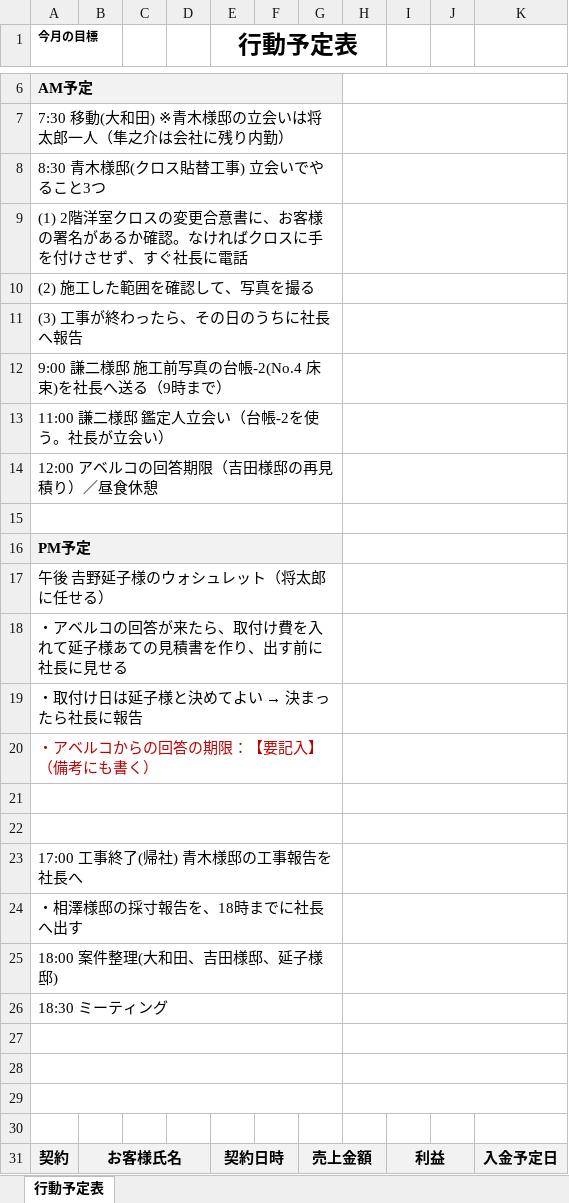
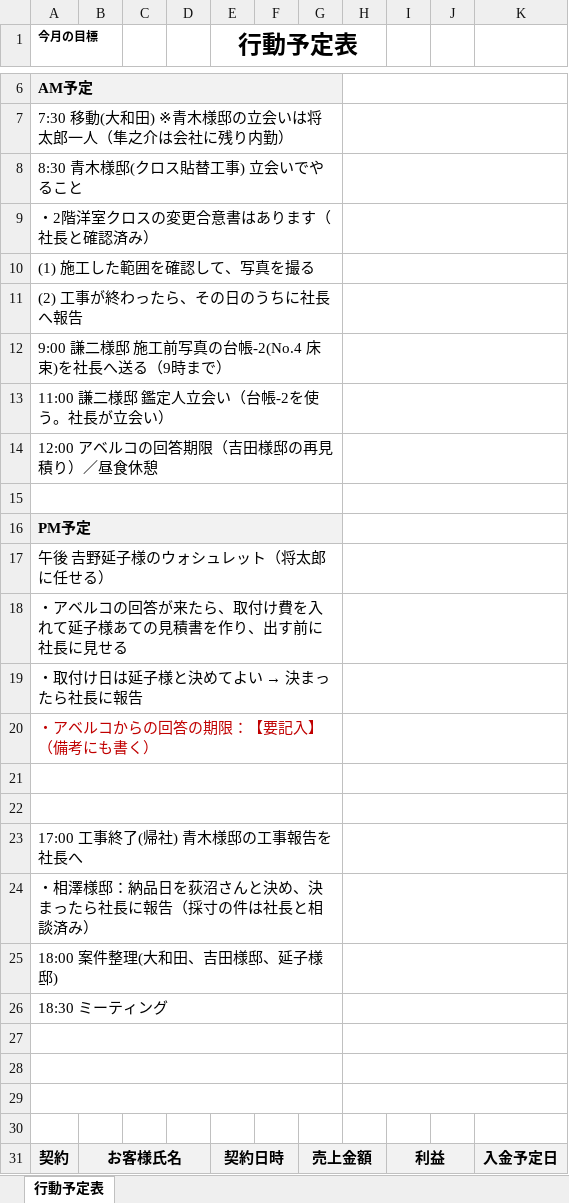
Before and after one commit to homeclevershotaro-blip/team-, an Excel workbook: 行動予定表_1105.xlsx, sheet 行動予定表, drawn as a sheet; only a part is shown, gaps mark what is left out; values as stored, in another font and other column widths than the file's, no borders; the diff names each change by its address in the sheet, - before the commit and + after, or states it on an @@ line.

```diff
--- a/行動予定表_1105.xlsx (sheet 行動予定表)
+++ b/行動予定表_1105.xlsx (sheet 行動予定表)
-A8 (今月の目標): 8:30 青木様邸(クロス貼替工事) 立会いでやること3つ
+A8 (今月の目標): 8:30 青木様邸(クロス貼替工事) 立会いでやること
-A9 (今月の目標): (1) 2階洋室クロスの変更合意書に、お客様の署名があるか確認。なければクロスに手を付けさせず、すぐ社長に電話
+A9 (今月の目標): ・2階洋室クロスの変更合意書はあります（社長と確認済み）
-A10 (今月の目標): (2) 施工した範囲を確認して、写真を撮る
+A10 (今月の目標): (1) 施工した範囲を確認して、写真を撮る
-A11 (今月の目標): (3) 工事が終わったら、その日のうちに社長へ報告
+A11 (今月の目標): (2) 工事が終わったら、その日のうちに社長へ報告
-A24 (今月の目標): ・相澤様邸の採寸報告を、18時までに社長へ出す
+A24 (今月の目標): ・相澤様邸：納品日を荻沼さんと決め、決まったら社長に報告（採寸の件は社長と相談済み）
```
Also changed, not shown: 1 other file.
